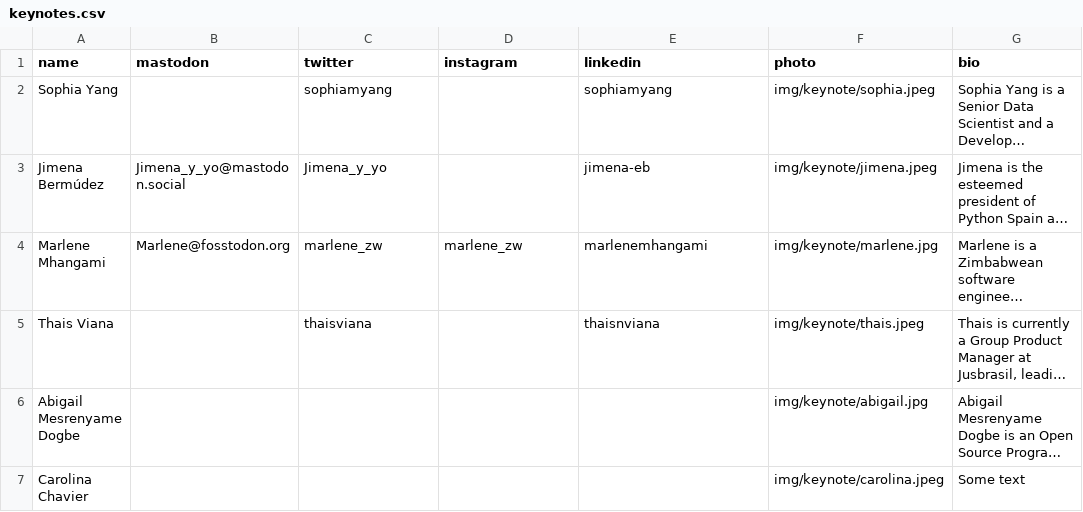
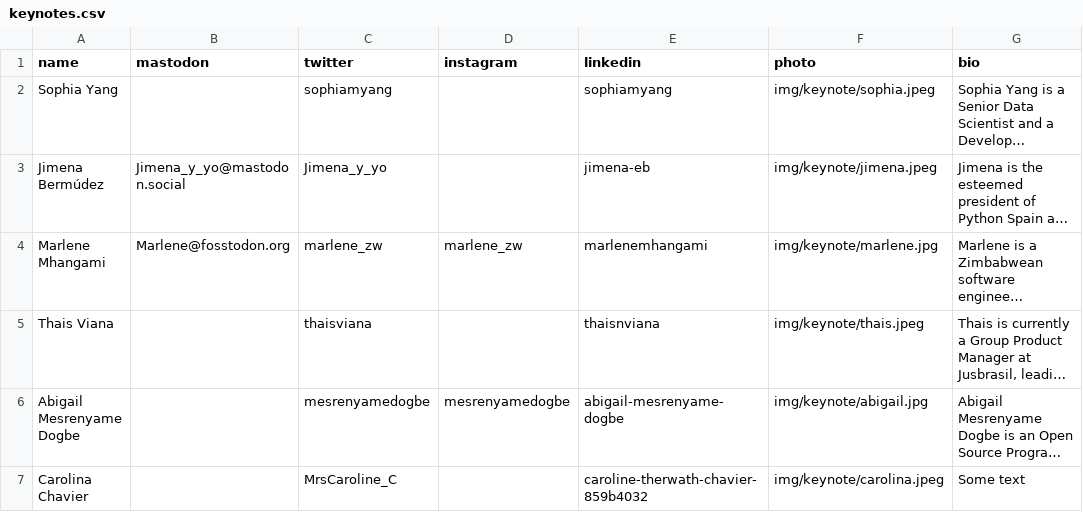
Before and after one commit to pyladies/global-conference, a CSV file: generate_site/keynotes.csv, drawn as a sheet; long unchanged cells end in …; the diff names each change by its address in the sheet, - before the commit and + after, or states it on an @@ line.

Commit message:
Update keynote information

```diff
--- a/generate_site/keynotes.csv
+++ b/generate_site/keynotes.csv
-C6 (twitter): (empty)
+C6 (twitter): mesrenyamedogbe
-D6 (instagram): (empty)
+D6 (instagram): mesrenyamedogbe
-E6 (linkedin): (empty)
+E6 (linkedin): abigail-mesrenyame-dogbe
-C7 (twitter): (empty)
+C7 (twitter): MrsCaroline_C
-E7 (linkedin): (empty)
+E7 (linkedin): caroline-therwath-chavier-859b4032
```
